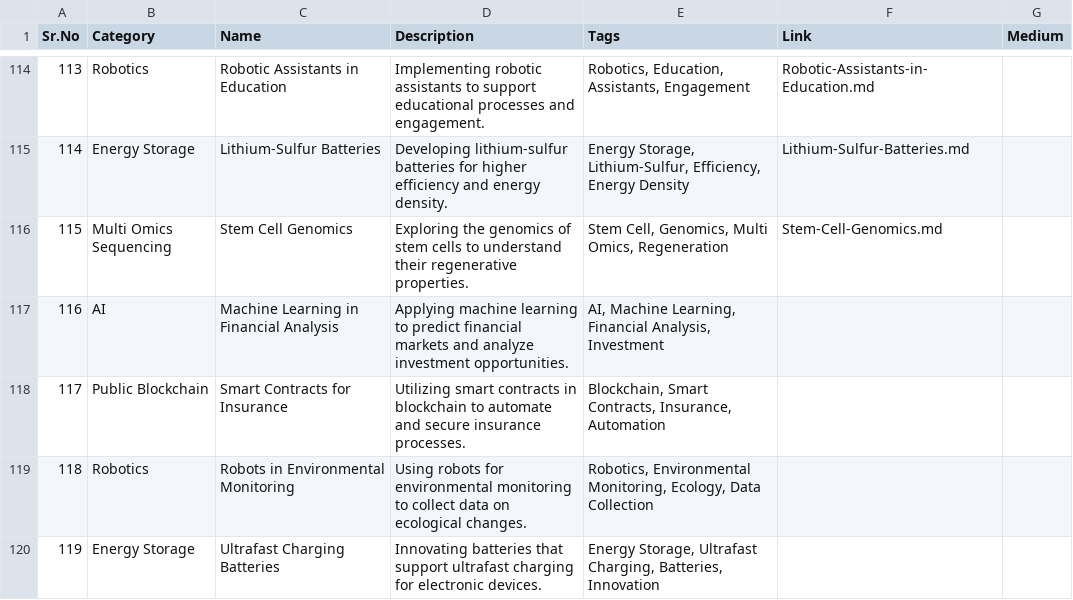
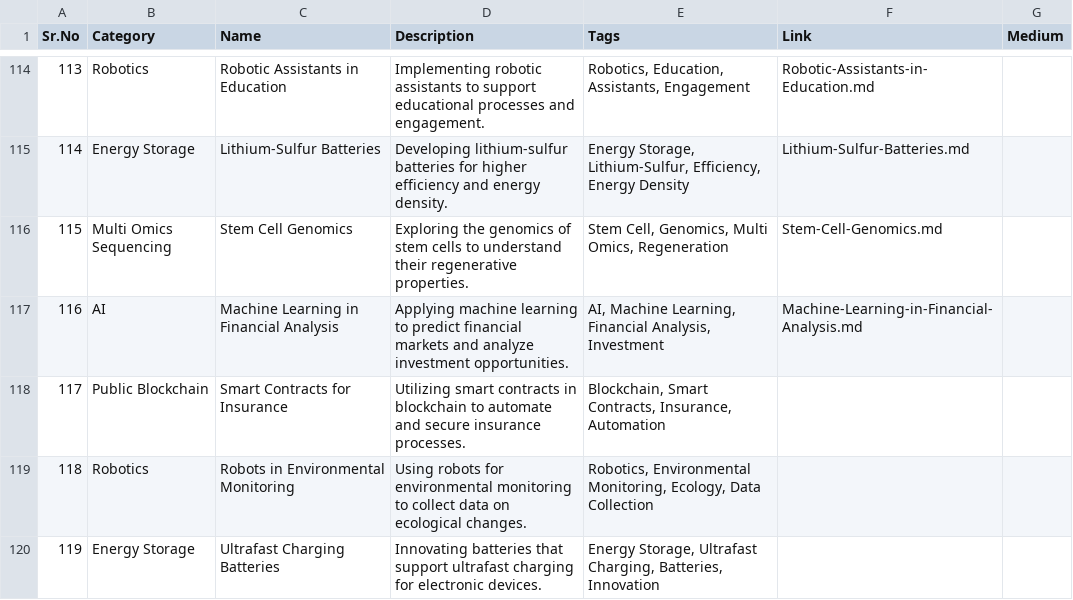
Before and after one commit to Kanakjr/100-days-of-AI-Writing, a CSV file: topics.csv, drawn as a sheet; only a part is shown, gaps mark what is left out.

Commit message:
Added Machine Learning in Financial Analysis article

```diff
--- a/topics.csv
+++ b/topics.csv
@@ -116,3 +116,3 @@ Sr.No,Category,Name,Description,Tags,Link,Medium
 115,Multi Omics Sequencing,Stem Cell Genomics,Exploring the genomics of stem cells to understand their regenerative properties.,"Stem Cell, Genomics, Multi Omics, Regeneration",Stem-Cell-Genomics.md,
-116,AI,Machine Learning in Financial Analysis,Applying machine learning to predict financial markets and analyze investment opportunities.,"AI, Machine Learning, Financial Analysis, Investment",,
+116,AI,Machine Learning in Financial Analysis,Applying machine learning to predict financial markets and analyze investment opportunities.,"AI, Machine Learning, Financial Analysis, Investment",Machine-Learning-in-Financial-Analysis.md,
 117,Public Blockchain,Smart Contracts for Insurance,Utilizing smart contracts in blockchain to automate and secure insurance processes.,"Blockchain, Smart Contracts, Insurance, Automation",,
```
Also changed, not shown: 4 other files.
